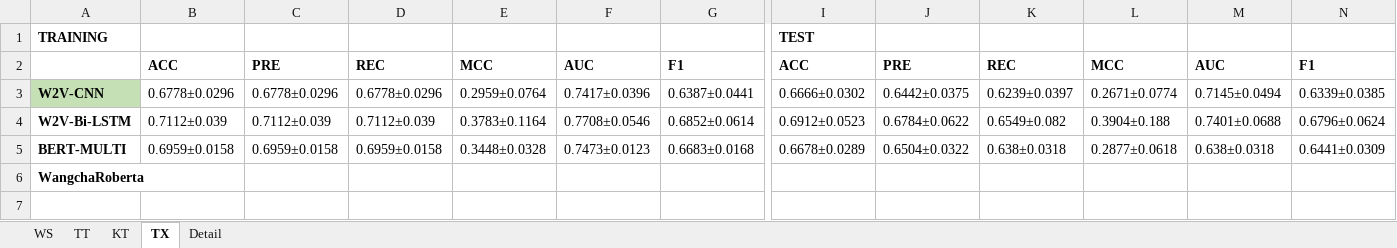
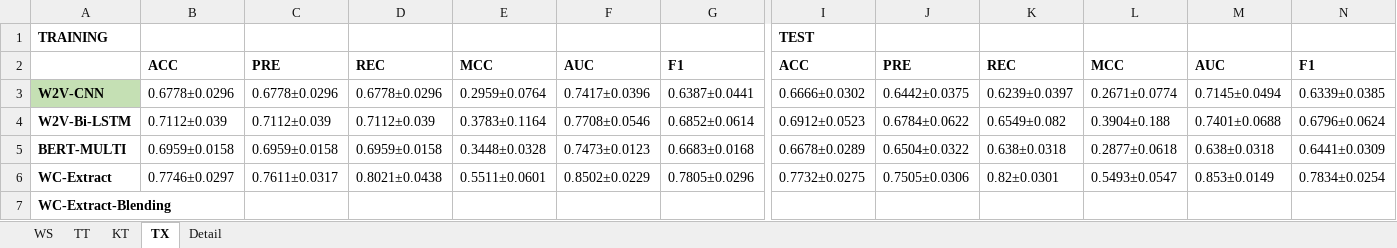
Before and after one commit to preenet/SETAR, an Excel workbook: output/DEEP_BASE.xlsx, sheet TX, drawn as a sheet; only a part is shown, gaps mark what is left out; values as stored, in another font and other column widths than the file's, no borders; addresses are those after the commit; rows hold the shown columns only; the diff names each change by its address in the sheet, - before the commit and + after, or states it on an @@ line.

Commit message:
added: wangchan extracted results for TT, TX.

```diff
--- a/output/DEEP_BASE.xlsx (sheet TX)
+++ b/output/DEEP_BASE.xlsx (sheet TX)
+row 6: WC-Extract | 0.7746±0.0297 | 0.7611±0.0317 | 0.8021±0.0438 | 0.5511±0.0601 | 0.8502±0.0229 | 0.7805±0.0296 | 0.7732±0.0275 | 0.7505±0.0306 | 0.82±0.0301 | 0.5493±0.0547 | 0.853±0.0149 | 0.7834±0.0254
-A7: WangchaRoberta
+A7: WC-Extract-Blending
```
Also changed, not shown: sheet TT, 3 other files.
